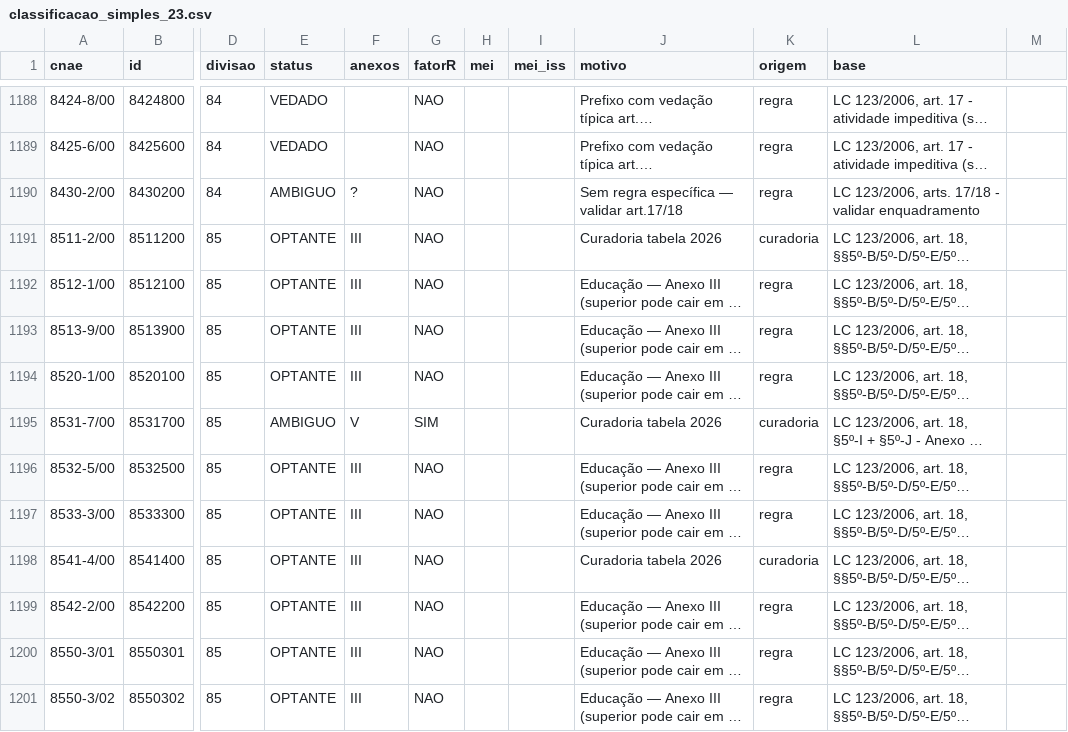
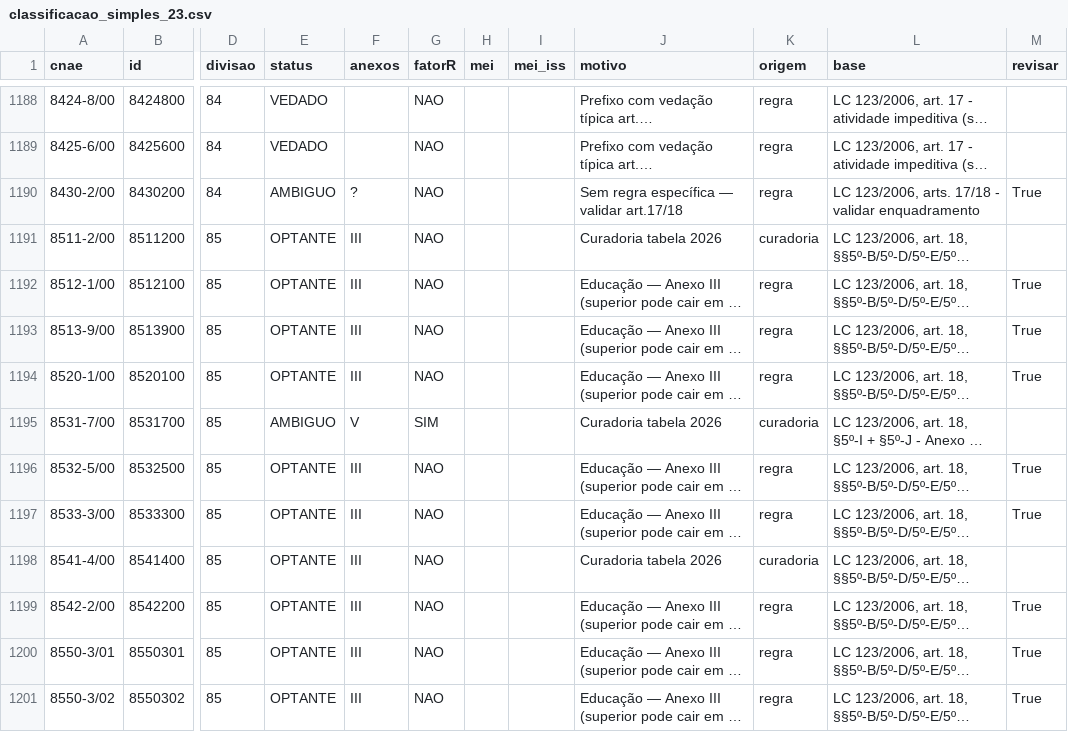
Before and after one commit to silvioalbqrq/consulta-cnae, a CSV file: classificacao_simples_23.csv, drawn as a sheet; only a part is shown, gaps mark what is left out; long unchanged cells end in …; the diff covers the shown part only; the diff names each change by its address in the sheet, - before the commit and + after, or states it on an @@ line.

```diff
--- a/classificacao_simples_23.csv
+++ b/classificacao_simples_23.csv
-M1: (empty)
+M1: revisar
-M1190 (revisar): (empty)
+M1190 (revisar): True
-M1192:M1194 (revisar): (empty)
+M1192:M1194 (revisar): True
-M1196:M1197 (revisar): (empty)
+M1196:M1197 (revisar): True
-M1199:M1201 (revisar): (empty)
+M1199:M1201 (revisar): True
```
Also changed, not shown: 23 edited cells elsewhere in this file, 29 other files.
